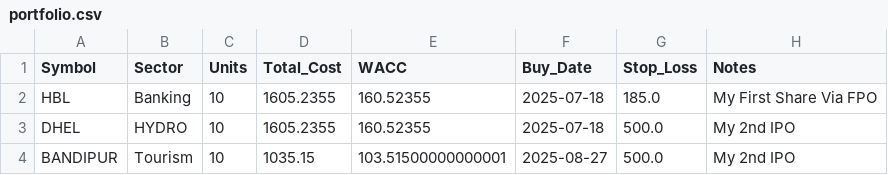
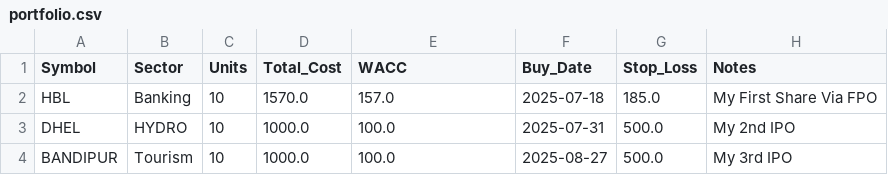
Before and after one commit to Jagdishsah/Neon_Backend, a CSV file: portfolio.csv, drawn as a sheet.

Commit message:
Update portfolio.csv

```diff
--- a/portfolio.csv
+++ b/portfolio.csv
@@ -1,4 +1,4 @@
 Symbol,Sector,Units,Total_Cost,WACC,Buy_Date,Stop_Loss,Notes
-HBL,Banking,10,1605.2355,160.52355,2025-07-18,185.0,My First Share Via FPO
-DHEL,HYDRO,10,1605.2355,160.52355,2025-07-18,500.0,My 2nd IPO
-BANDIPUR,Tourism,10,1035.15,103.51500000000001,2025-08-27,500.0,My 2nd IPO
+HBL,Banking,10,1570.0,157.0,2025-07-18,185.0,My First Share Via FPO
+DHEL,HYDRO,10,1000.0,100.0,2025-07-31,500.0,My 2nd IPO
+BANDIPUR,Tourism,10,1000.0,100.0,2025-08-27,500.0,My 3rd IPO
```
